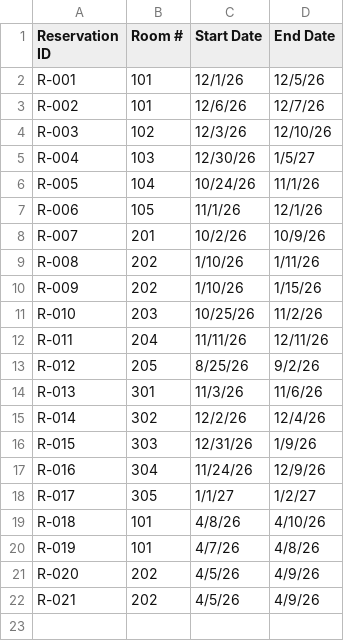
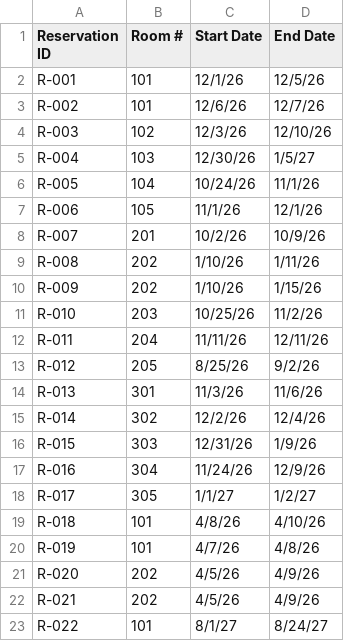
Before and after one commit to Lukovsky1/Golden_Opertunity, a CSV file: src/main/resources/testReservationData1.csv, drawn as a sheet.

```diff
--- a/src/main/resources/testReservationData1.csv
+++ b/src/main/resources/testReservationData1.csv
@@ -22 +22,2 @@ R-020,202,4/5/26,4/9/26
 R-021,202,4/5/26,4/9/26
+R-022,101,8/1/27,8/24/27
```
Also changed, not shown: 4 other files.
